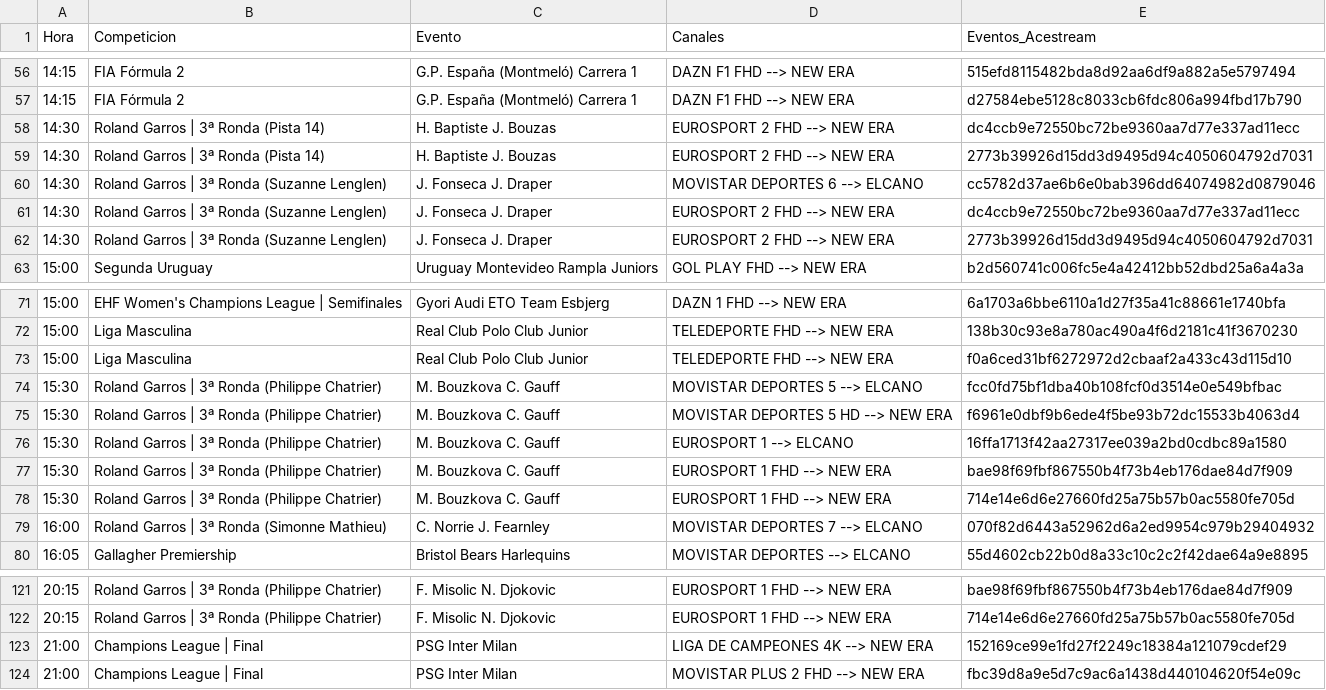
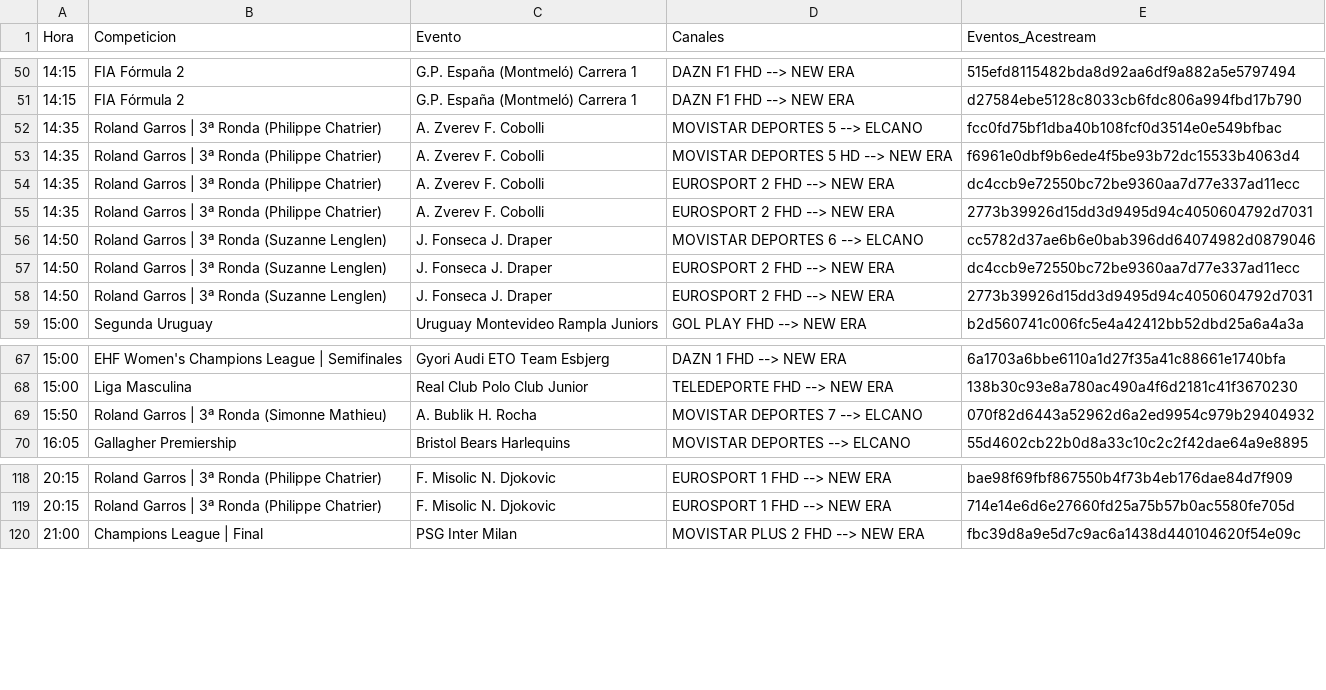
Before and after one commit to ezdakit/zukzeuk_listas, a CSV file: zz_eventos/eventos.csv, drawn as a sheet; only a part is shown, gaps mark what is left out; the diff covers the shown part only.

```diff
--- a/zz_eventos/eventos.csv
+++ b/zz_eventos/eventos.csv
@@ -57,7 +51,9 @@ Hora,Competicion,Evento,Canales,Eventos_Acestream
 14:15,FIA Fórmula 2,G.P. España (Montmeló) Carrera 1,DAZN F1 FHD --> NEW ERA,d27584ebe5128c8033cb6fdc806a994fbd17b790
-14:30,Roland Garros | 3ª Ronda (Pista 14),H. Baptiste J. Bouzas,EUROSPORT 2 FHD --> NEW ERA,dc4ccb9e72550bc72be9360aa7d77e337ad11ecc
-14:30,Roland Garros | 3ª Ronda (Pista 14),H. Baptiste J. Bouzas,EUROSPORT 2 FHD --> NEW ERA,2773b39926d15dd3d9495d94c4050604792d7031
-14:30,Roland Garros | 3ª Ronda (Suzanne Lenglen),J. Fonseca J. Draper,MOVISTAR DEPORTES 6 --> ELCANO,cc5782d37ae6b6e0bab396dd64074982d0879046
-14:30,Roland Garros | 3ª Ronda (Suzanne Lenglen),J. Fonseca J. Draper,EUROSPORT 2 FHD --> NEW ERA,dc4ccb9e72550bc72be9360aa7d77e337ad11ecc
-14:30,Roland Garros | 3ª Ronda (Suzanne Lenglen),J. Fonseca J. Draper,EUROSPORT 2 FHD --> NEW ERA,2773b39926d15dd3d9495d94c4050604792d7031
+14:35,Roland Garros | 3ª Ronda (Philippe Chatrier),A. Zverev F. Cobolli,MOVISTAR DEPORTES 5 --> ELCANO,fcc0fd75bf1dba40b108fcf0d3514e0e549bfbac
+14:35,Roland Garros | 3ª Ronda (Philippe Chatrier),A. Zverev F. Cobolli,MOVISTAR DEPORTES 5 HD --> NEW ERA,f6961e0dbf9b6ede4f5be93b72dc15533b4063d4
+14:35,Roland Garros | 3ª Ronda (Philippe Chatrier),A. Zverev F. Cobolli,EUROSPORT 2 FHD --> NEW ERA,dc4ccb9e72550bc72be9360aa7d77e337ad11ecc
+14:35,Roland Garros | 3ª Ronda (Philippe Chatrier),A. Zverev F. Cobolli,EUROSPORT 2 FHD --> NEW ERA,2773b39926d15dd3d9495d94c4050604792d7031
+14:50,Roland Garros | 3ª Ronda (Suzanne Lenglen),J. Fonseca J. Draper,MOVISTAR DEPORTES 6 --> ELCANO,cc5782d37ae6b6e0bab396dd64074982d0879046
+14:50,Roland Garros | 3ª Ronda (Suzanne Lenglen),J. Fonseca J. Draper,EUROSPORT 2 FHD --> NEW ERA,dc4ccb9e72550bc72be9360aa7d77e337ad11ecc
+14:50,Roland Garros | 3ª Ronda (Suzanne Lenglen),J. Fonseca J. Draper,EUROSPORT 2 FHD --> NEW ERA,2773b39926d15dd3d9495d94c4050604792d7031
 15:00,Segunda Uruguay,Uruguay Montevideo Rampla Juniors,GOL PLAY FHD --> NEW ERA,b2d560741c006fc5e4a42412bb52dbd25a6a4a3a
@@ -72,9 +68,3 @@ Hora,Competicion,Evento,Canales,Eventos_Acestream
 15:00,Liga Masculina,Real Club Polo Club Junior,TELEDEPORTE FHD --> NEW ERA,138b30c93e8a780ac490a4f6d2181c41f3670230
-15:00,Liga Masculina,Real Club Polo Club Junior,TELEDEPORTE FHD --> NEW ERA,f0a6ced31bf6272972d2cbaaf2a433c43d115d10
-15:30,Roland Garros | 3ª Ronda (Philippe Chatrier),M. Bouzkova C. Gauff,MOVISTAR DEPORTES 5 --> ELCANO,fcc0fd75bf1dba40b108fcf0d3514e0e549bfbac
-15:30,Roland Garros | 3ª Ronda (Philippe Chatrier),M. Bouzkova C. Gauff,MOVISTAR DEPORTES 5 HD --> NEW ERA,f6961e0dbf9b6ede4f5be93b72dc15533b4063d4
-15:30,Roland Garros | 3ª Ronda (Philippe Chatrier),M. Bouzkova C. Gauff,EUROSPORT 1 --> ELCANO,16ffa1713f42aa27317ee039a2bd0cdbc89a1580
-15:30,Roland Garros | 3ª Ronda (Philippe Chatrier),M. Bouzkova C. Gauff,EUROSPORT 1 FHD --> NEW ERA,bae98f69fbf867550b4f73b4eb176dae84d7f909
-15:30,Roland Garros | 3ª Ronda (Philippe Chatrier),M. Bouzkova C. Gauff,EUROSPORT 1 FHD --> NEW ERA,714e14e6d6e27660fd25a75b57b0ac5580fe705d
-16:00,Roland Garros | 3ª Ronda (Simonne Mathieu),C. Norrie J. Fearnley,MOVISTAR DEPORTES 7 --> ELCANO,070f82d6443a52962d6a2ed9954c979b29404932
+15:50,Roland Garros | 3ª Ronda (Simonne Mathieu),A. Bublik H. Rocha,MOVISTAR DEPORTES 7 --> ELCANO,070f82d6443a52962d6a2ed9954c979b29404932
 16:05,Gallagher Premiership,Bristol Bears Harlequins,MOVISTAR DEPORTES --> ELCANO,55d4602cb22b0d8a33c10c2c2f42dae64a9e8895
@@ -122,3 +119,2 @@ Hora,Competicion,Evento,Canales,Eventos_Acestream
 20:15,Roland Garros | 3ª Ronda (Philippe Chatrier),F. Misolic N. Djokovic,EUROSPORT 1 FHD --> NEW ERA,714e14e6d6e27660fd25a75b57b0ac5580fe705d
-21:00,Champions League | Final,PSG Inter Milan,LIGA DE CAMPEONES 4K --> NEW ERA,152169ce99e1fd27f2249c18384a121079cdef29
 21:00,Champions League | Final,PSG Inter Milan,MOVISTAR PLUS 2 FHD --> NEW ERA,fbc39d8a9e5d7c9ac6a1438d440104620f54e09c
```
Also changed, not shown: 10 added rows, 9 removed rows and 12 edited cells elsewhere in this file, 5 other files.
